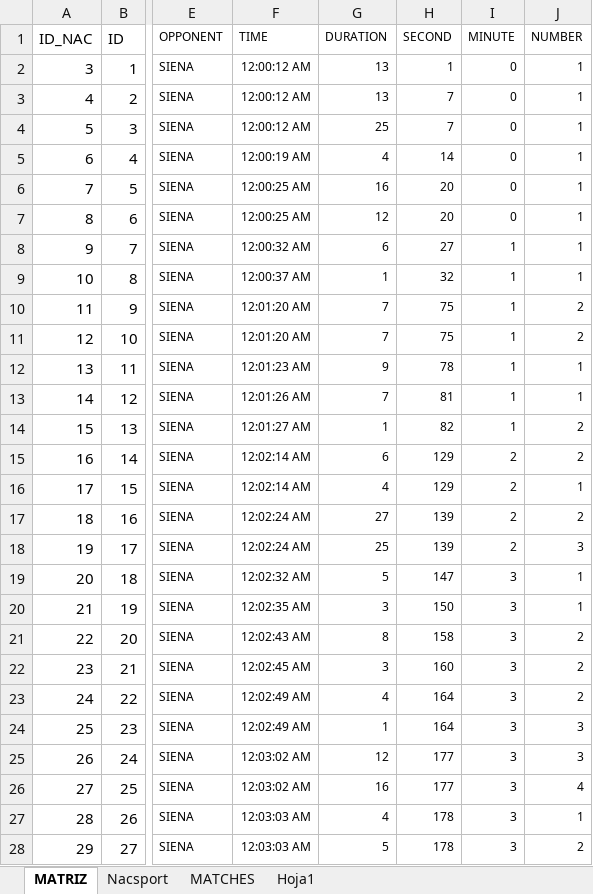
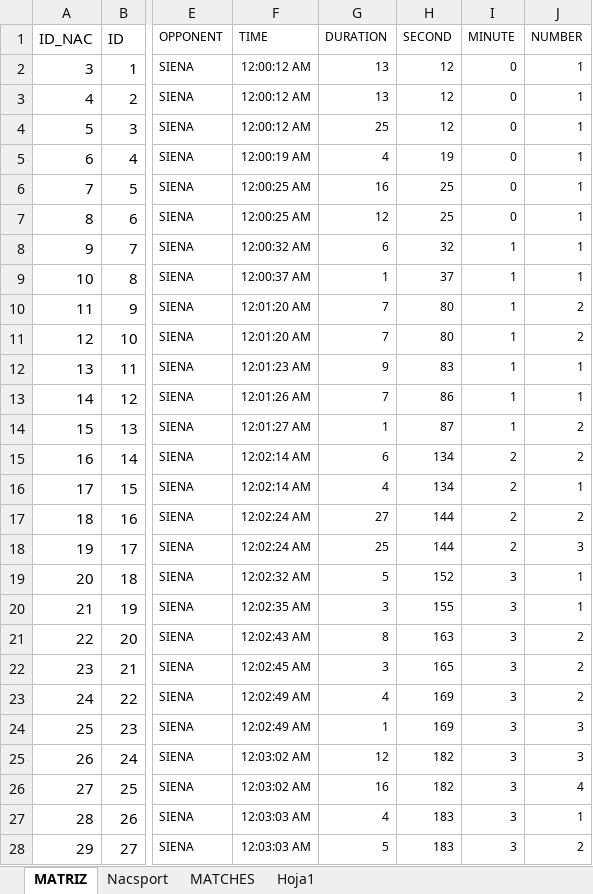
Before and after one commit to agustinnadalich/VideoAnalysis, an Excel workbook: backend/uploads/Matriz_San_Benedetto_SERIE_C_24-25_ENG.xlsx, sheet MATRIZ, drawn as a sheet; only a part is shown, gaps mark what is left out; values as stored, in another font and other column widths than the file's, no borders; 1 other sheet too large or unreadable and not compared; the diff covers the shown part only; the diff names each change by its address in the sheet, - before the commit and + after, or states it on an @@ line.

```diff
--- a/backend/uploads/Matriz_San_Benedetto_SERIE_C_24-25_ENG.xlsx (sheet MATRIZ)
+++ b/backend/uploads/Matriz_San_Benedetto_SERIE_C_24-25_ENG.xlsx (sheet MATRIZ)
-H2 (SECOND): 1
+H2 (SECOND): 12
-H3:H4 (SECOND): 7
+H3:H4 (SECOND): 12
-H5 (SECOND): 14
+H5 (SECOND): 19
-H6:H7 (SECOND): 20
+H6:H7 (SECOND): 25
-H8 (SECOND): 27
+H8 (SECOND): 32
-H9 (SECOND): 32
+H9 (SECOND): 37
-H10:H11 (SECOND): 75
+H10:H11 (SECOND): 80
-H12 (SECOND): 78
+H12 (SECOND): 83
-H13 (SECOND): 81
+H13 (SECOND): 86
-H14 (SECOND): 82
+H14 (SECOND): 87
-H15:H16 (SECOND): 129
+H15:H16 (SECOND): 134
-H17:H18 (SECOND): 139
+H17:H18 (SECOND): 144
-H19 (SECOND): 147
+H19 (SECOND): 152
-H20 (SECOND): 150
+H20 (SECOND): 155
-H21 (SECOND): 158
+H21 (SECOND): 163
-H22 (SECOND): 160
+H22 (SECOND): 165
-H23:H24 (SECOND): 164
+H23:H24 (SECOND): 169
-H25:H26 (SECOND): 177
+H25:H26 (SECOND): 182
-H27:H28 (SECOND): 178
+H27:H28 (SECOND): 183
```
Also changed, not shown: 515 edited cells elsewhere in this sheet, backend/uploads/Matriz_San_Benedetto_24-25_ENG.xlsx, 31 other files.
